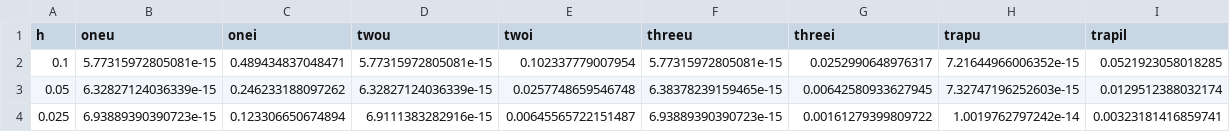
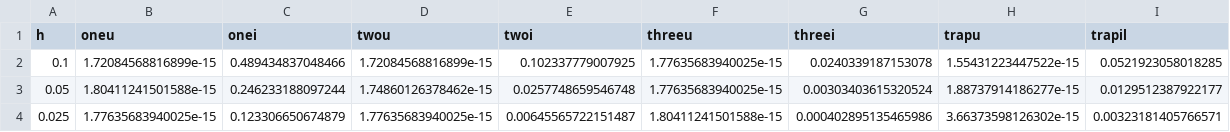
Before and after one commit to dede6487/Circuit-Modelling, a CSV file: Matlab/err_ex3.csv, drawn as a sheet.

```diff
--- a/Matlab/err_ex3.csv
+++ b/Matlab/err_ex3.csv
@@ -1,4 +1,4 @@
 h,oneu,onei,twou,twoi,threeu,threei,trapu,trapil
-0.1,5.77315972805081e-15,0.489434837048471,5.77315972805081e-15,0.102337779007954,5.77315972805081e-15,0.0252990648976317,7.21644966006352e-15,0.0521923058018285
-0.05,6.32827124036339e-15,0.246233188097262,6.32827124036339e-15,0.0257748659546748,6.38378239159465e-15,0.00642580933627945,7.32747196252603e-15,0.0129512388032174
-0.025,6.93889390390723e-15,0.123306650674894,6.9111383282916e-15,0.00645565722151487,6.93889390390723e-15,0.00161279399809722,1.0019762797242e-14,0.00323181416859741
+0.1,1.72084568816899e-15,0.489434837048466,1.72084568816899e-15,0.102337779007925,1.77635683940025e-15,0.0240339187153078,1.55431223447522e-15,0.0521923058018285
+0.05,1.80411241501588e-15,0.246233188097244,1.74860126378462e-15,0.0257748659546748,1.77635683940025e-15,0.00303403615320524,1.88737914186277e-15,0.0129512387922177
+0.025,1.77635683940025e-15,0.123306650674879,1.77635683940025e-15,0.00645565722151487,1.80411241501588e-15,0.000402895135465986,3.66373598126302e-15,0.00323181405766571
```
Also changed, not shown: Matlab/err_ex1.csv, Matlab/err_ex2.csv, 14 other files.
